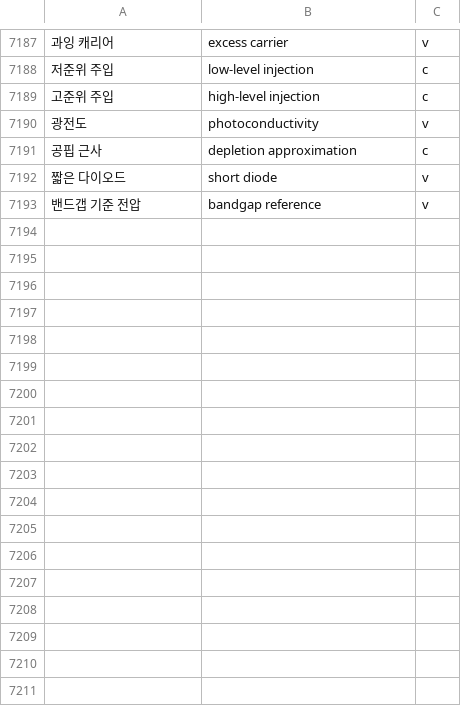
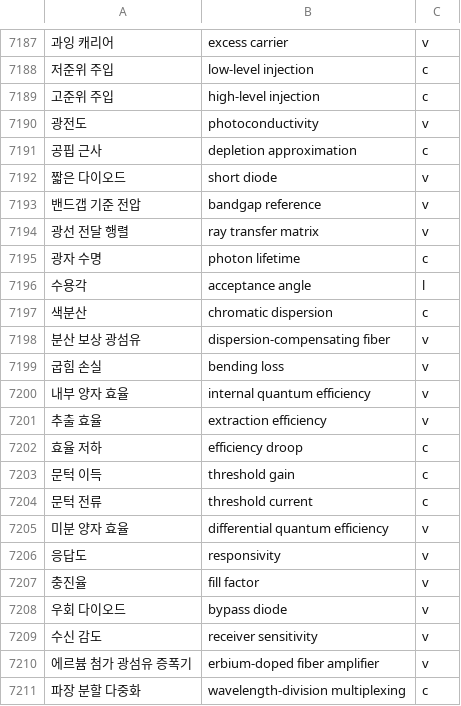
Before and after one commit to radix24/namunnip-textbook-univ, a TSV file: curricula/univ-terms.tsv, drawn as a sheet; only a part is shown, gaps mark what is left out; the diff names each change by its address in the sheet, - before the commit and + after, or states it on an @@ line.

```diff
--- a/curricula/univ-terms.tsv
+++ b/curricula/univ-terms.tsv
+row 7194: 광선 전달 행렬 | ray transfer matrix | v
+row 7195: 광자 수명 | photon lifetime | c
+row 7196: 수용각 | acceptance angle | l
+row 7197: 색분산 | chromatic dispersion | c
+row 7198: 분산 보상 광섬유 | dispersion-compensating fiber | v
+row 7199: 굽힘 손실 | bending loss | v
+row 7200: 내부 양자 효율 | internal quantum efficiency | v
+row 7201: 추출 효율 | extraction efficiency | v
+row 7202: 효율 저하 | efficiency droop | c
+row 7203: 문턱 이득 | threshold gain | c
+row 7204: 문턱 전류 | threshold current | c
+row 7205: 미분 양자 효율 | differential quantum efficiency | v
+row 7206: 응답도 | responsivity | v
+row 7207: 충진율 | fill factor | v
+row 7208: 우회 다이오드 | bypass diode | v
+row 7209: 수신 감도 | receiver sensitivity | v
+row 7210: 에르븀 첨가 광섬유 증폭기 | erbium-doped fiber amplifier | v
+row 7211: 파장 분할 다중화 | wavelength-division multiplexing | c
```
Also changed, not shown: 20 other files.
